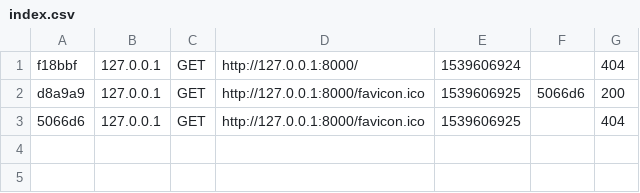
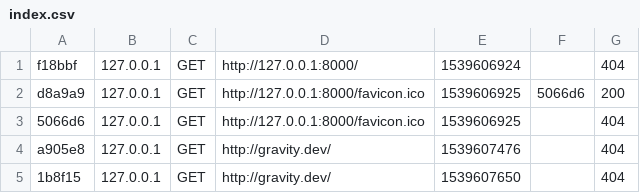
Before and after one commit to gravity-innovation/gravity-innovation, a CSV file: var/cache/dev/profiler/index.csv, drawn as a sheet.

```diff
--- a/var/cache/dev/profiler/index.csv
+++ b/var/cache/dev/profiler/index.csv
@@ -3 +3,3 @@ d8a9a9,127.0.0.1,GET,http://127.0.0.1:8000/favicon.ico,1539606925,5066d6,200
 5066d6,127.0.0.1,GET,http://127.0.0.1:8000/favicon.ico,1539606925,,404
+a905e8,127.0.0.1,GET,http://gravity.dev/,1539607476,,404
+1b8f15,127.0.0.1,GET,http://gravity.dev/,1539607650,,404
```
Also changed, not shown: 2 other files.
